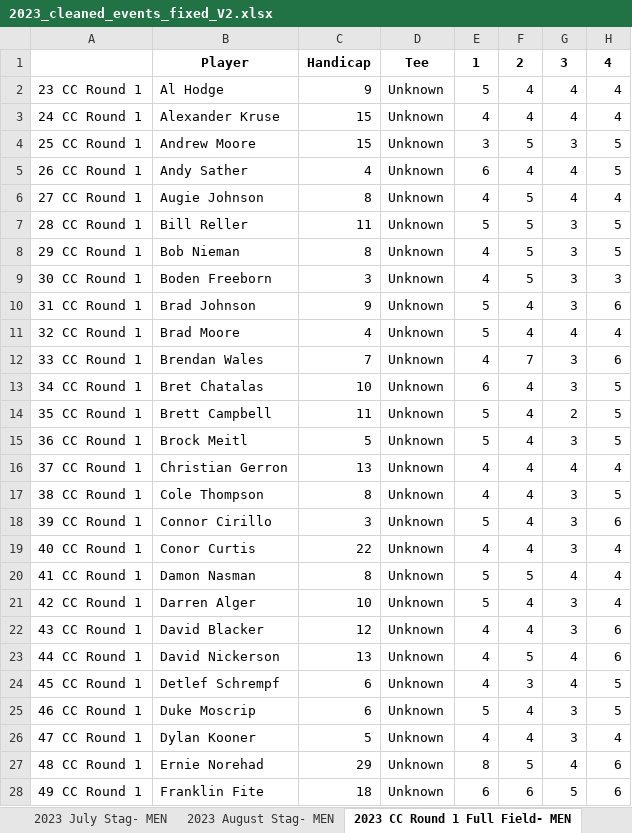
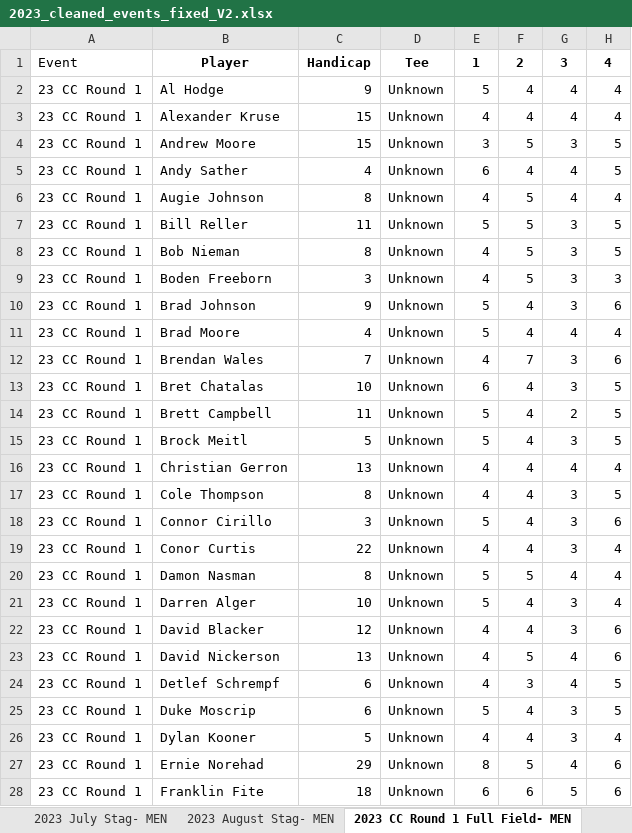
Before and after one commit to JustInternetAI/Calcutta, an Excel workbook: Data/2023_cleaned_events_fixed_V2.xlsx, sheet 2023 CC Round 1 Full Field- MEN, drawn as a sheet; only a part is shown; values as stored, in another font and other column widths than the file's, no borders; the diff covers the shown part only; the diff names each change by its address in the sheet, - before the commit and + after, or states it on an @@ line.

```diff
--- a/Data/2023_cleaned_events_fixed_V2.xlsx (sheet 2023 CC Round 1 Full Field- MEN)
+++ b/Data/2023_cleaned_events_fixed_V2.xlsx (sheet 2023 CC Round 1 Full Field- MEN)
-A1: (empty)
+A1: Event
-A3: 24 CC Round 1
+A3: 23 CC Round 1
-A4: 25 CC Round 1
+A4: 23 CC Round 1
-A5: 26 CC Round 1
+A5: 23 CC Round 1
-A6: 27 CC Round 1
+A6: 23 CC Round 1
-A7: 28 CC Round 1
+A7: 23 CC Round 1
-A8: 29 CC Round 1
+A8: 23 CC Round 1
-A9: 30 CC Round 1
+A9: 23 CC Round 1
-A10: 31 CC Round 1
+A10: 23 CC Round 1
-A11: 32 CC Round 1
+A11: 23 CC Round 1
-A12: 33 CC Round 1
+A12: 23 CC Round 1
-A13: 34 CC Round 1
+A13: 23 CC Round 1
-A14: 35 CC Round 1
+A14: 23 CC Round 1
-A15: 36 CC Round 1
+A15: 23 CC Round 1
-A16: 37 CC Round 1
+A16: 23 CC Round 1
-A17: 38 CC Round 1
+A17: 23 CC Round 1
-A18: 39 CC Round 1
+A18: 23 CC Round 1
-A19: 40 CC Round 1
+A19: 23 CC Round 1
-A20: 41 CC Round 1
+A20: 23 CC Round 1
-A21: 42 CC Round 1
+A21: 23 CC Round 1
-A22: 43 CC Round 1
+A22: 23 CC Round 1
-A23: 44 CC Round 1
+A23: 23 CC Round 1
-A24: 45 CC Round 1
+A24: 23 CC Round 1
-A25: 46 CC Round 1
+A25: 23 CC Round 1
-A26: 47 CC Round 1
+A26: 23 CC Round 1
-A27: 48 CC Round 1
+A27: 23 CC Round 1
-A28: 49 CC Round 1
+A28: 23 CC Round 1
```
Also changed, not shown: 73 edited cells elsewhere in this sheet, sheet 2023 MM Round 2- MEN, sheet 2023 MM Round 1- MEN, sheet 2023 US Open Stag- MEN, sheet 2023 July Stag- MEN, sheet 2023 CC Round 2 Full Field- MEN, sheet 2023 Husky Stag- MEN, 1 more sheet, Data/2024_cleaned_events_V2.xlsx, 4 other files.
